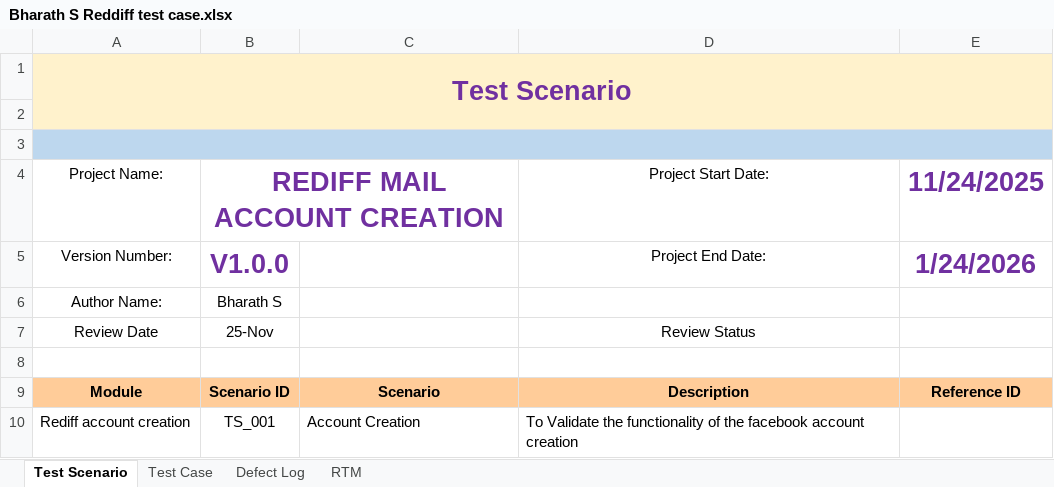
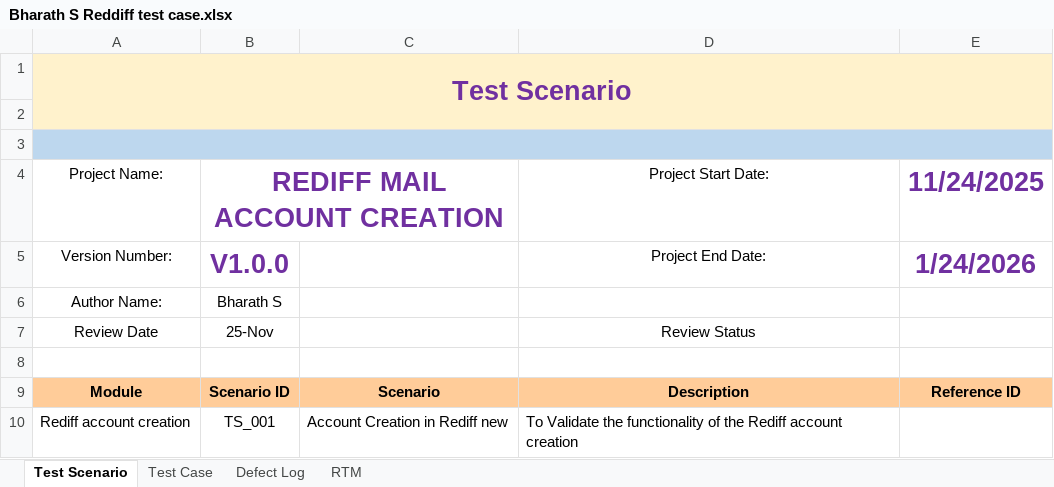
Before and after one commit to Bharathsampat/Bharath_S-Training-Assignments, an Excel workbook: DAY-1/Bharath S Reddiff test case.xlsx, sheet Test Scenario, drawn as a sheet; values as stored, in another font and other column widths than the file's, no borders; the diff names each change by its address in the sheet, - before the commit and + after, or states it on an @@ line.

```diff
--- a/DAY-1/Bharath S Reddiff test case.xlsx (sheet Test Scenario)
+++ b/DAY-1/Bharath S Reddiff test case.xlsx (sheet Test Scenario)
-C10: Account Creation
+C10: Account Creation in Rediff new
-D10 (Project Start Date:): …of the facebook account creation
+D10 (Project Start Date:): …of the Rediff account creation
```
Also changed, not shown: sheet Test Case, sheet RTM, sheet Defect Log.
